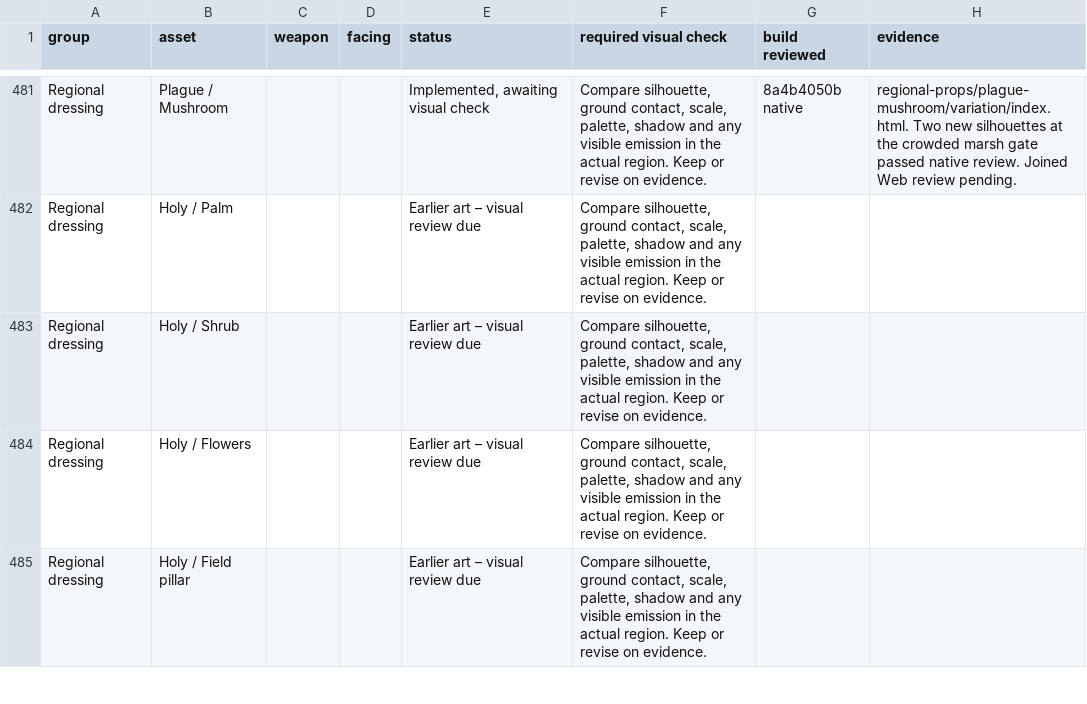
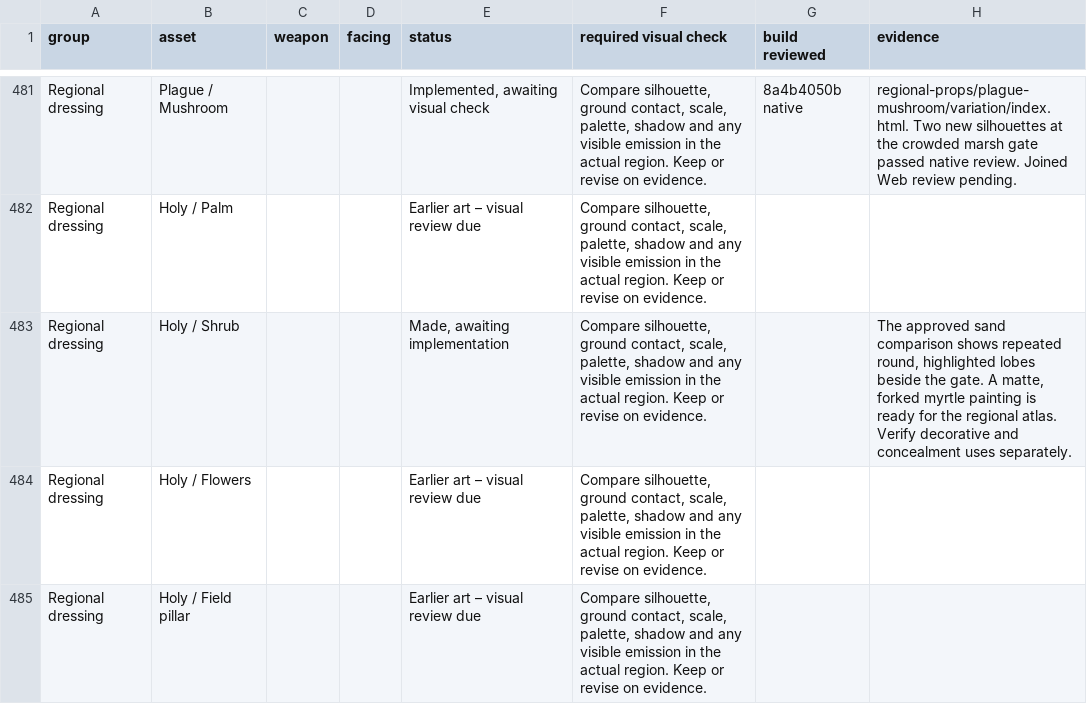
Before and after one commit to Nevanyte/RogueHalla, a CSV file: docs/art/STORM_INK_VISUAL_CHECKS.csv, drawn as a sheet; only a part is shown, gaps mark what is left out.

Commit message:
Paint a matte branching shrub for the Holy oasis

```diff
--- a/docs/art/STORM_INK_VISUAL_CHECKS.csv
+++ b/docs/art/STORM_INK_VISUAL_CHECKS.csv
@@ -482,3 +482,3 @@ Regional dressing,Plague / Mushroom,,,"Implemented, awaiting visual check","Comp
 Regional dressing,Holy / Palm,,,Earlier art – visual review due,"Compare silhouette, ground contact, scale, palette, shadow and any visible emission in the actual region. Keep or revise on evidence.",,
-Regional dressing,Holy / Shrub,,,Earlier art – visual review due,"Compare silhouette, ground contact, scale, palette, shadow and any visible emission in the actual region. Keep or revise on evidence.",,
+Regional dressing,Holy / Shrub,,,"Made, awaiting implementation","Compare silhouette, ground contact, scale, palette, shadow and any visible emission in the actual region. Keep or revise on evidence.",,"The approved sand comparison shows repeated round, highlighted lobes beside the gate. A matte, forked myrtle painting is ready for the regional atlas. Verify decorative and concealment uses separately."
 Regional dressing,Holy / Flowers,,,Earlier art – visual review due,"Compare silhouette, ground contact, scale, palette, shadow and any visible emission in the actual region. Keep or revise on evidence.",,
```
Also changed, not shown: 4 other files.
